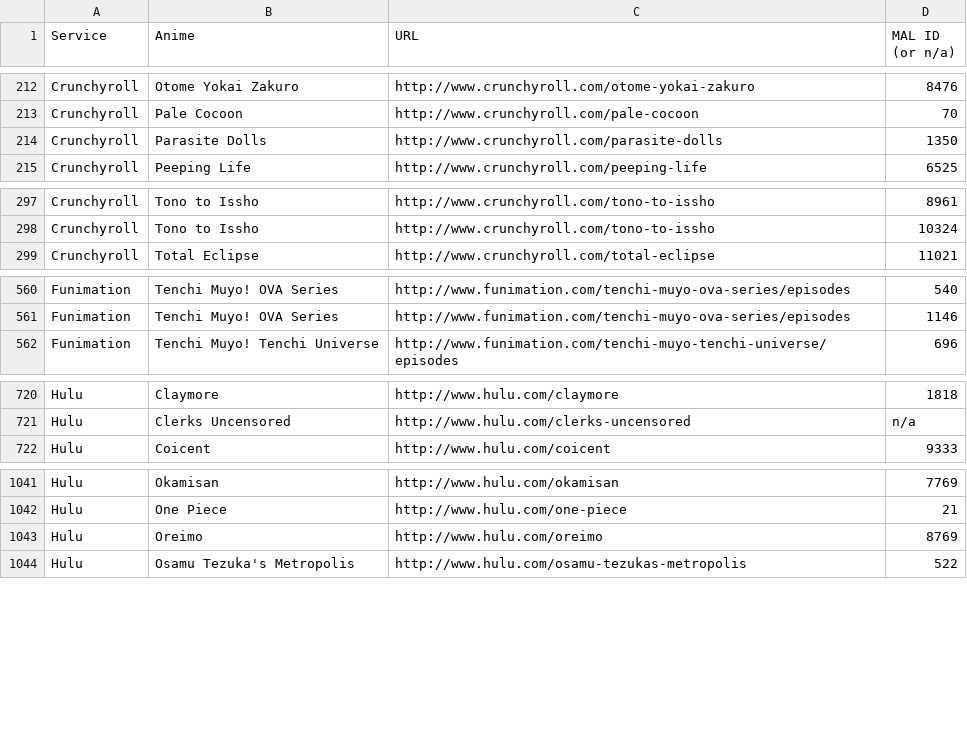
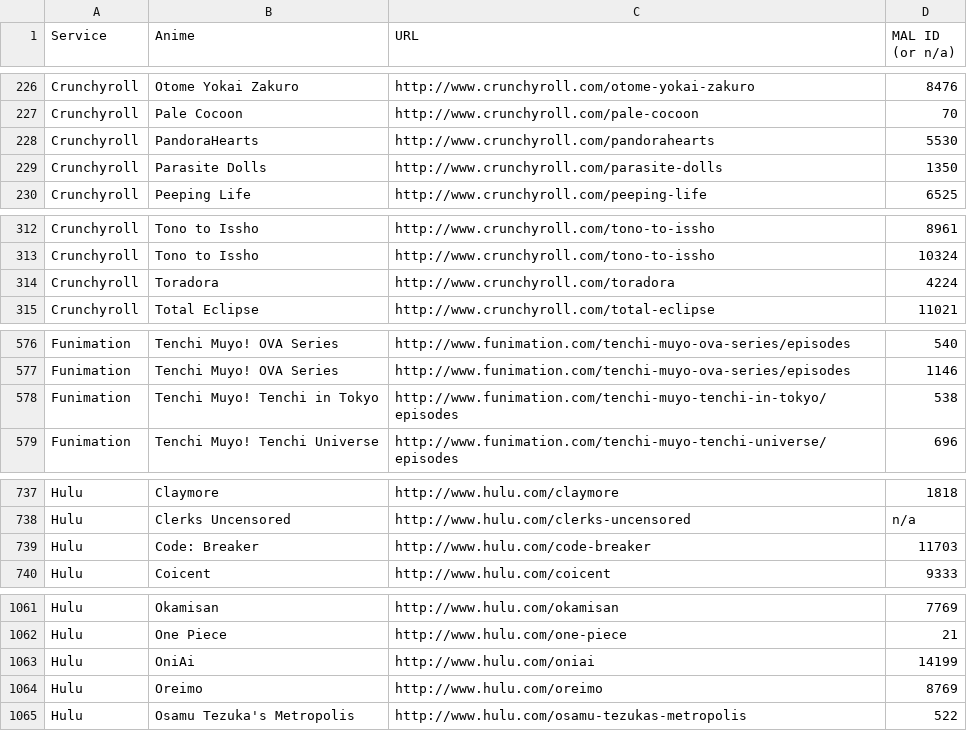
Before and after one commit to LHCGreg/animerecs, a CSV file: AnimeRecs.UpdateStreams/streaming_name_mapping.csv, drawn as a sheet; only a part is shown, gaps mark what is left out; the diff covers the shown part only.

```diff
--- a/AnimeRecs.UpdateStreams/streaming_name_mapping.csv
+++ b/AnimeRecs.UpdateStreams/streaming_name_mapping.csv
@@ -213,2 +227,3 @@ Service,Anime,URL,MAL ID (or n/a)
 "Crunchyroll","Pale Cocoon","http://www.crunchyroll.com/pale-cocoon",70
+"Crunchyroll","PandoraHearts","http://www.crunchyroll.com/pandorahearts",5530
 "Crunchyroll","Parasite Dolls","http://www.crunchyroll.com/parasite-dolls",1350
@@ -298,2 +313,3 @@ Service,Anime,URL,MAL ID (or n/a)
 "Crunchyroll","Tono to Issho","http://www.crunchyroll.com/tono-to-issho",10324
+"Crunchyroll","Toradora","http://www.crunchyroll.com/toradora",4224
 "Crunchyroll","Total Eclipse","http://www.crunchyroll.com/total-eclipse",11021
@@ -561,2 +577,3 @@ Service,Anime,URL,MAL ID (or n/a)
 "Funimation","Tenchi Muyo! OVA Series","http://www.funimation.com/tenchi-muyo-ova-series/episodes",1146
+"Funimation","Tenchi Muyo! Tenchi in Tokyo","http://www.funimation.com/tenchi-muyo-tenchi-in-tokyo/episodes",538
 "Funimation","Tenchi Muyo! Tenchi Universe","http://www.funimation.com/tenchi-muyo-tenchi-universe/episodes",696
@@ -721,2 +738,3 @@ Service,Anime,URL,MAL ID (or n/a)
 "Hulu","Clerks Uncensored","http://www.hulu.com/clerks-uncensored",n/a
+"Hulu","Code: Breaker","http://www.hulu.com/code-breaker",11703
 "Hulu","Coicent","http://www.hulu.com/coicent",9333
@@ -1042,2 +1062,3 @@ Service,Anime,URL,MAL ID (or n/a)
 "Hulu","One Piece","http://www.hulu.com/one-piece",21
+"Hulu","OniAi","http://www.hulu.com/oniai",14199
 "Hulu","Oreimo","http://www.hulu.com/oreimo",8769
```
Also changed, not shown: 21 added rows and 2 edited cells elsewhere in this file, 1 other file.
